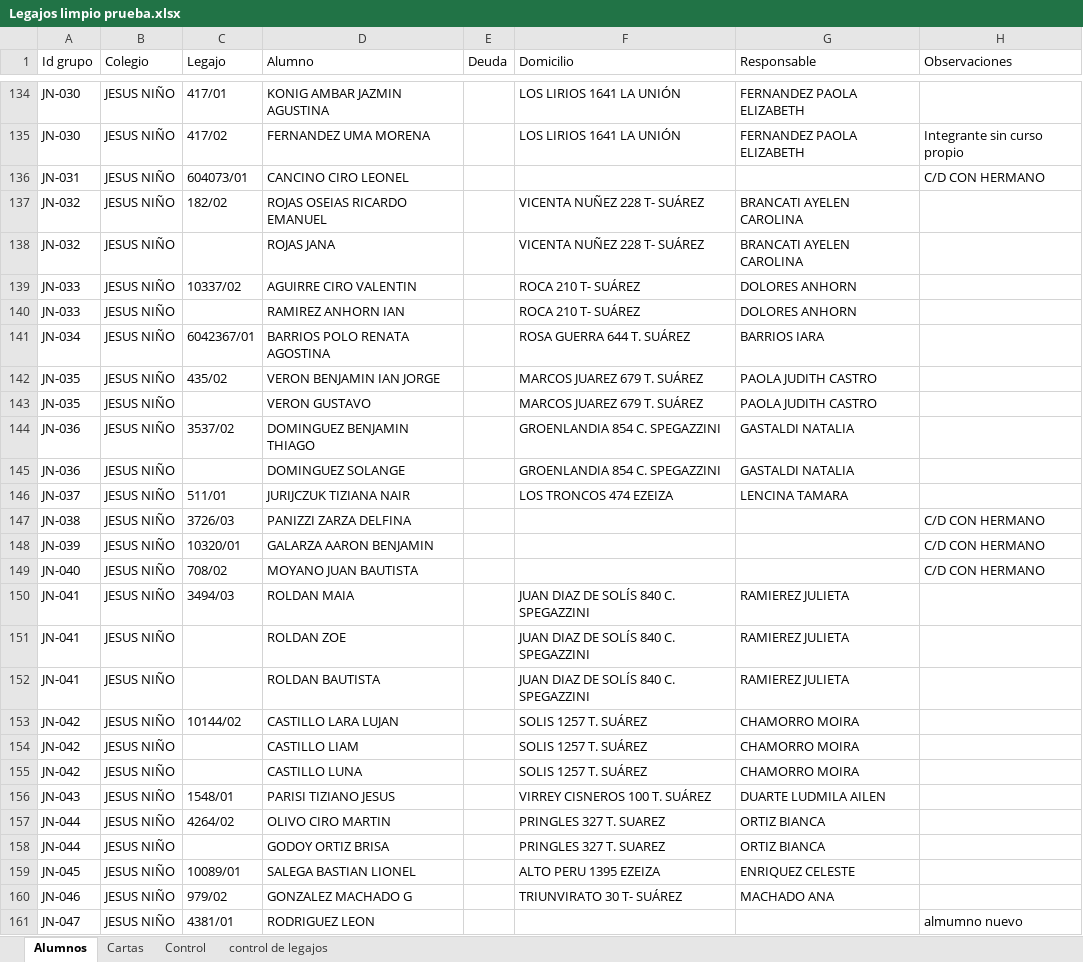
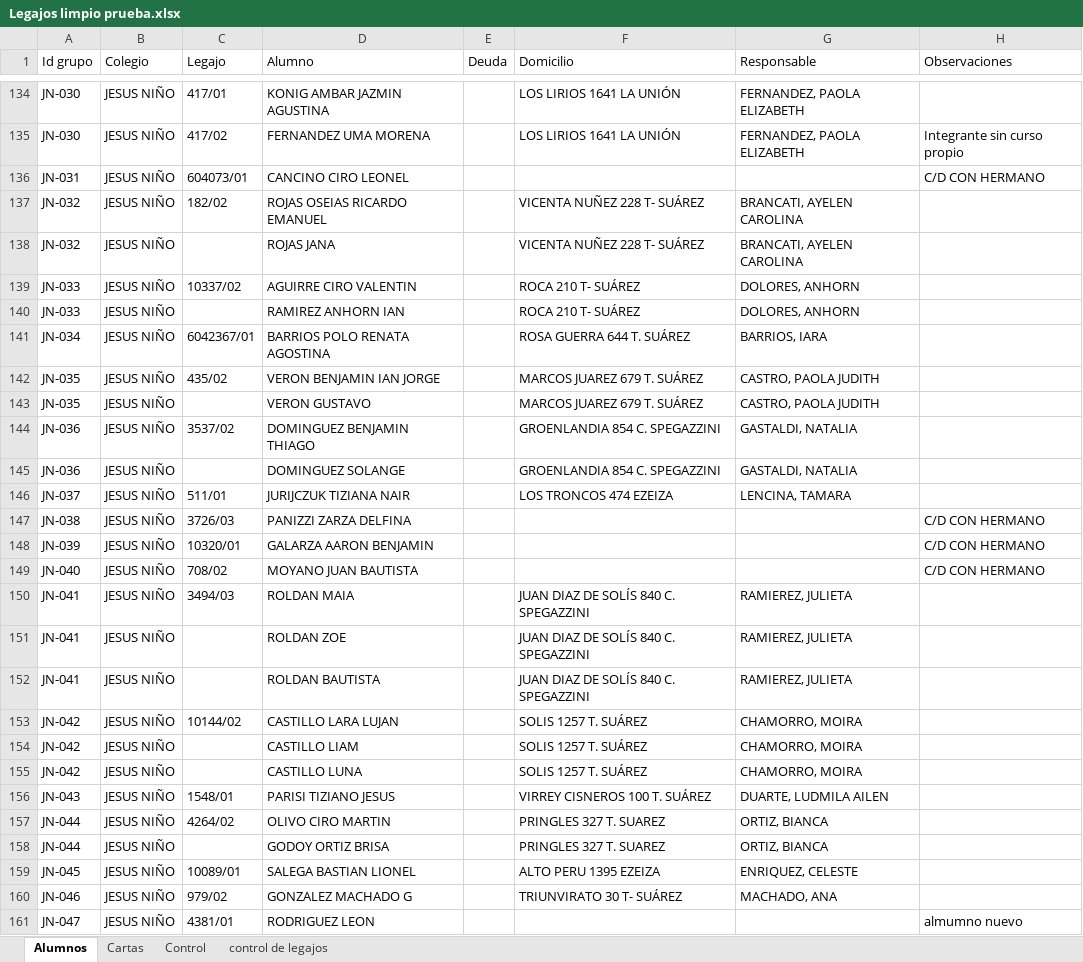
Before and after one commit to Altair1563/Complejo-Natta-APP-PRUEBAS-, an Excel workbook: natta-app/docs/cartas-documento/legajo + resp/Legajos limpio prueba.xlsx, sheet Alumnos, drawn as a sheet; only a part is shown, gaps mark what is left out; values as stored, in another font and other column widths than the file's, no borders; the diff covers the shown part only; the diff names each change by its address in the sheet, - before the commit and + after, or states it on an @@ line.

```diff
--- a/natta-app/docs/cartas-documento/legajo + resp/Legajos limpio prueba.xlsx (sheet Alumnos)
+++ b/natta-app/docs/cartas-documento/legajo + resp/Legajos limpio prueba.xlsx (sheet Alumnos)
-G134:G135 (Responsable): FERNANDEZ PAOLA ELIZABETH
+G134:G135 (Responsable): FERNANDEZ, PAOLA ELIZABETH
-G137:G138 (Responsable): BRANCATI AYELEN CAROLINA
+G137:G138 (Responsable): BRANCATI, AYELEN CAROLINA
-G139:G140 (Responsable): DOLORES ANHORN
+G139:G140 (Responsable): DOLORES, ANHORN
-G141 (Responsable): BARRIOS IARA
+G141 (Responsable): BARRIOS, IARA
-G142:G143 (Responsable): PAOLA JUDITH CASTRO
+G142:G143 (Responsable): CASTRO, PAOLA JUDITH
-G144:G145 (Responsable): GASTALDI NATALIA
+G144:G145 (Responsable): GASTALDI, NATALIA
-G146 (Responsable): LENCINA TAMARA
+G146 (Responsable): LENCINA, TAMARA
-G150:G152 (Responsable): RAMIEREZ JULIETA
+G150:G152 (Responsable): RAMIEREZ, JULIETA
-G153:G155 (Responsable): CHAMORRO MOIRA
+G153:G155 (Responsable): CHAMORRO, MOIRA
-G156 (Responsable): DUARTE LUDMILA AILEN
+G156 (Responsable): DUARTE, LUDMILA AILEN
-G157:G158 (Responsable): ORTIZ BIANCA
+G157:G158 (Responsable): ORTIZ, BIANCA
-G159 (Responsable): ENRIQUEZ CELESTE
+G159 (Responsable): ENRIQUEZ, CELESTE
-G160 (Responsable): MACHADO ANA
+G160 (Responsable): MACHADO, ANA
```
Also changed, not shown: 234 edited cells elsewhere in this sheet, sheet Cartas, 1 other file.
